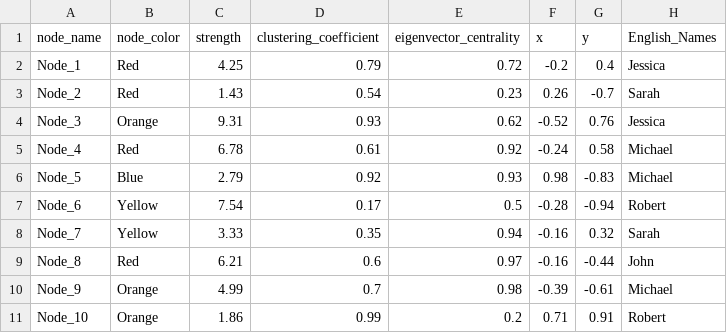
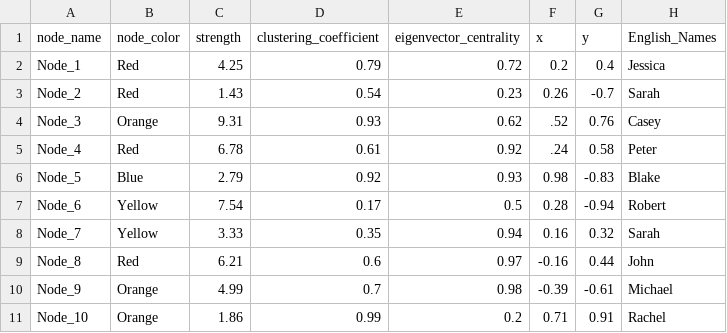
Before and after one commit to wiheto/conscription_network, a CSV file: data/nodes.csv, drawn as a sheet.

Commit message:
Update nodes.csv

```diff
--- a/data/nodes.csv
+++ b/data/nodes.csv
@@ -1,11 +1,11 @@
 node_name,node_color,strength,clustering_coefficient,eigenvector_centrality,x,y,English_Names
-Node_1,Red,4.25,0.79,0.72,-0.2,0.4,Jessica
+Node_1,Red,4.25,0.79,0.72,0.2,0.4,Jessica
 Node_2,Red,1.43,0.54,0.23,0.26,-0.7,Sarah
-Node_3,Orange,9.31,0.93,0.62,-0.52,0.76,Jessica
-Node_4,Red,6.78,0.61,0.92,-0.24,0.58,Michael
-Node_5,Blue,2.79,0.92,0.93,0.98,-0.83,Michael
-Node_6,Yellow,7.54,0.17,0.5,-0.28,-0.94,Robert
-Node_7,Yellow,3.33,0.35,0.94,-0.16,0.32,Sarah
-Node_8,Red,6.21,0.6,0.97,-0.16,-0.44,John
+Node_3,Orange,9.31,0.93,0.62,.52,0.76,Casey
+Node_4,Red,6.78,0.61,0.92,.24,0.58,Peter
+Node_5,Blue,2.79,0.92,0.93,0.98,-0.83,Blake
+Node_6,Yellow,7.54,0.17,0.5,0.28,-0.94,Robert
+Node_7,Yellow,3.33,0.35,0.94,0.16,0.32,Sarah
+Node_8,Red,6.21,0.6,0.97,-0.16,0.44,John
 Node_9,Orange,4.99,0.7,0.98,-0.39,-0.61,Michael
-Node_10,Orange,1.86,0.99,0.2,0.71,0.91,Robert
+Node_10,Orange,1.86,0.99,0.2,0.71,0.91,Rachel
```
